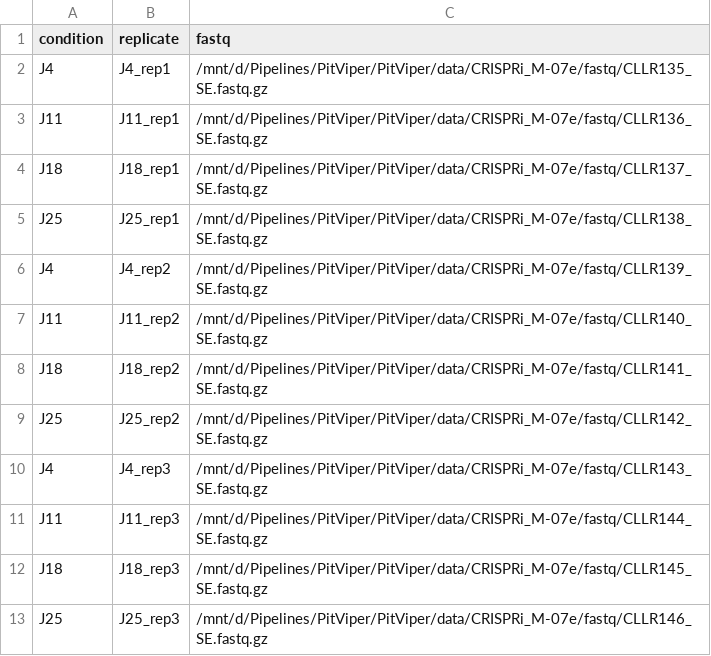
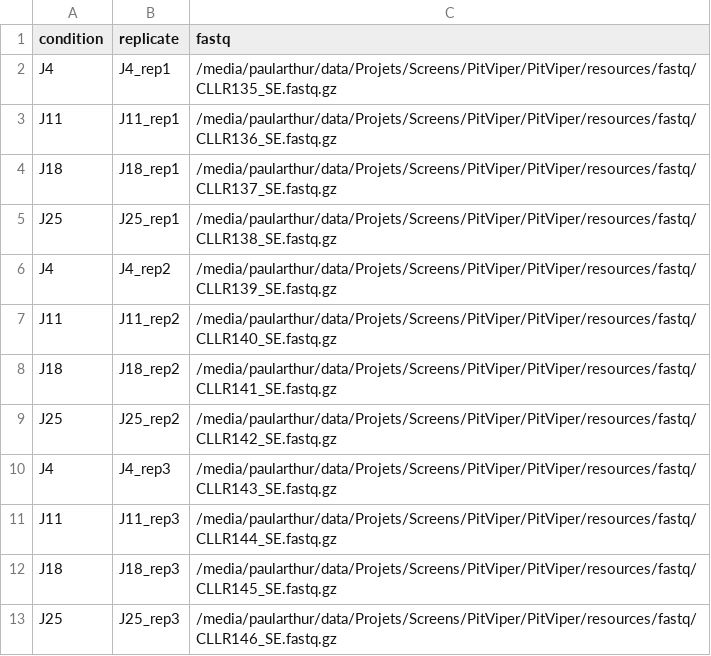
Before and after one commit to lobrylab/PitViper, a TSV file: PitViper/resources/metadata/CRISPRi/input.tsv, drawn as a sheet.

Commit message:
Add YAML file associated to PitViper pipeline.

```diff
--- a/PitViper/resources/metadata/CRISPRi/input.tsv
+++ b/PitViper/resources/metadata/CRISPRi/input.tsv
@@ -1,13 +1,13 @@
 condition	replicate	fastq
-J4	J4_rep1	/mnt/d/Pipelines/PitViper/PitViper/data/CRISPRi_M-07e/fastq/CLLR135_SE.fastq.gz
-J11	J11_rep1	/mnt/d/Pipelines/PitViper/PitViper/data/CRISPRi_M-07e/fastq/CLLR136_SE.fastq.gz
-J18	J18_rep1	/mnt/d/Pipelines/PitViper/PitViper/data/CRISPRi_M-07e/fastq/CLLR137_SE.fastq.gz
-J25	J25_rep1	/mnt/d/Pipelines/PitViper/PitViper/data/CRISPRi_M-07e/fastq/CLLR138_SE.fastq.gz
-J4	J4_rep2	/mnt/d/Pipelines/PitViper/PitViper/data/CRISPRi_M-07e/fastq/CLLR139_SE.fastq.gz
-J11	J11_rep2	/mnt/d/Pipelines/PitViper/PitViper/data/CRISPRi_M-07e/fastq/CLLR140_SE.fastq.gz
-J18	J18_rep2	/mnt/d/Pipelines/PitViper/PitViper/data/CRISPRi_M-07e/fastq/CLLR141_SE.fastq.gz
-J25	J25_rep2	/mnt/d/Pipelines/PitViper/PitViper/data/CRISPRi_M-07e/fastq/CLLR142_SE.fastq.gz
-J4	J4_rep3	/mnt/d/Pipelines/PitViper/PitViper/data/CRISPRi_M-07e/fastq/CLLR143_SE.fastq.gz
-J11	J11_rep3	/mnt/d/Pipelines/PitViper/PitViper/data/CRISPRi_M-07e/fastq/CLLR144_SE.fastq.gz
-J18	J18_rep3	/mnt/d/Pipelines/PitViper/PitViper/data/CRISPRi_M-07e/fastq/CLLR145_SE.fastq.gz
-J25	J25_rep3	/mnt/d/Pipelines/PitViper/PitViper/data/CRISPRi_M-07e/fastq/CLLR146_SE.fastq.gz
+J4	J4_rep1	/media/paularthur/data/Projets/Screens/PitViper/PitViper/resources/fastq/CLLR135_SE.fastq.gz
+J11	J11_rep1	/media/paularthur/data/Projets/Screens/PitViper/PitViper/resources/fastq/CLLR136_SE.fastq.gz
+J18	J18_rep1	/media/paularthur/data/Projets/Screens/PitViper/PitViper/resources/fastq/CLLR137_SE.fastq.gz
+J25	J25_rep1	/media/paularthur/data/Projets/Screens/PitViper/PitViper/resources/fastq/CLLR138_SE.fastq.gz
+J4	J4_rep2	/media/paularthur/data/Projets/Screens/PitViper/PitViper/resources/fastq/CLLR139_SE.fastq.gz
+J11	J11_rep2	/media/paularthur/data/Projets/Screens/PitViper/PitViper/resources/fastq/CLLR140_SE.fastq.gz
+J18	J18_rep2	/media/paularthur/data/Projets/Screens/PitViper/PitViper/resources/fastq/CLLR141_SE.fastq.gz
+J25	J25_rep2	/media/paularthur/data/Projets/Screens/PitViper/PitViper/resources/fastq/CLLR142_SE.fastq.gz
+J4	J4_rep3	/media/paularthur/data/Projets/Screens/PitViper/PitViper/resources/fastq/CLLR143_SE.fastq.gz
+J11	J11_rep3	/media/paularthur/data/Projets/Screens/PitViper/PitViper/resources/fastq/CLLR144_SE.fastq.gz
+J18	J18_rep3	/media/paularthur/data/Projets/Screens/PitViper/PitViper/resources/fastq/CLLR145_SE.fastq.gz
+J25	J25_rep3	/media/paularthur/data/Projets/Screens/PitViper/PitViper/resources/fastq/CLLR146_SE.fastq.gz
```
Also changed, not shown: 5 other files.
